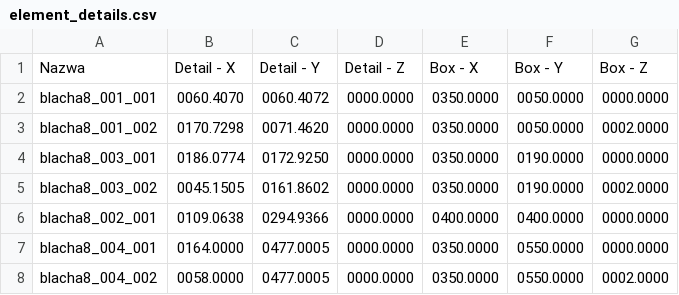
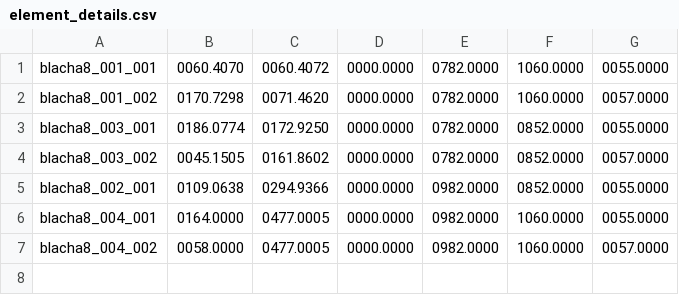
Before and after one commit to R3K77/Praca-inzynierska---sortowanie-elementow-wycinanych-laserowo, a CSV file: element_details.csv, drawn as a sheet.

```diff
--- a/element_details.csv
+++ b/element_details.csv
@@ -1,8 +1,7 @@
-Nazwa,Detail - X,Detail - Y,Detail - Z,Box - X,Box - Y,Box - Z
-blacha8_001_001,0060.4070,0060.4072,0000.0000,0350.0000,0050.0000,0000.0000
-blacha8_001_002,0170.7298,0071.4620,0000.0000,0350.0000,0050.0000,0002.0000
-blacha8_003_001,0186.0774,0172.9250,0000.0000,0350.0000,0190.0000,0000.0000
-blacha8_003_002,0045.1505,0161.8602,0000.0000,0350.0000,0190.0000,0002.0000
-blacha8_002_001,0109.0638,0294.9366,0000.0000,0400.0000,0400.0000,0000.0000
-blacha8_004_001,0164.0000,0477.0005,0000.0000,0350.0000,0550.0000,0000.0000
-blacha8_004_002,0058.0000,0477.0005,0000.0000,0350.0000,0550.0000,0002.0000
+blacha8_001_001,0060.4070,0060.4072,0000.0000,0782.0000,1060.0000,0055.0000
+blacha8_001_002,0170.7298,0071.4620,0000.0000,0782.0000,1060.0000,0057.0000
+blacha8_003_001,0186.0774,0172.9250,0000.0000,0782.0000,0852.0000,0055.0000
+blacha8_003_002,0045.1505,0161.8602,0000.0000,0782.0000,0852.0000,0057.0000
+blacha8_002_001,0109.0638,0294.9366,0000.0000,0982.0000,0852.0000,0055.0000
+blacha8_004_001,0164.0000,0477.0005,0000.0000,0982.0000,1060.0000,0055.0000
+blacha8_004_002,0058.0000,0477.0005,0000.0000,0982.0000,1060.0000,0057.0000
```
Also changed, not shown: 5 other files.
